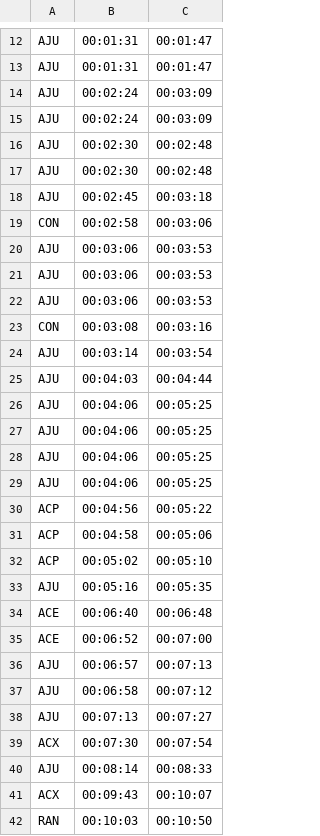
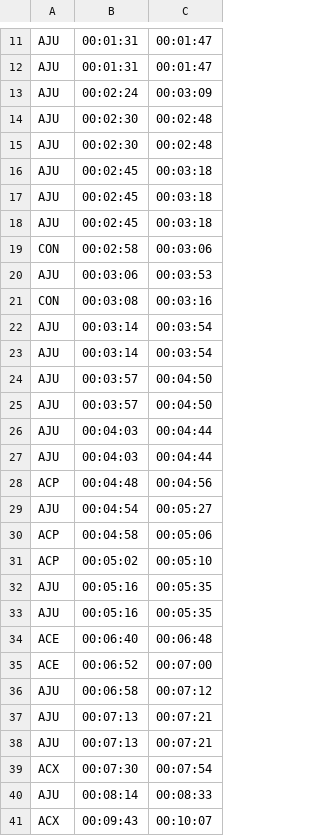
Before and after one commit to mrodrigues/DEVAN-Any-Two, a CSV file: all_agreements.csv, drawn as a sheet; only a part is shown, gaps mark what is left out; the shorter side is filled out with more unchanged rows; the diff covers the shown part only.

```diff
--- a/all_agreements.csv
+++ b/all_agreements.csv
@@ -14,3 +13,2 @@ AJU,00:01:31,00:01:47
 AJU,00:02:24,00:03:09
-AJU,00:02:24,00:03:09
 AJU,00:02:30,00:02:48
@@ -18,5 +16,5 @@ AJU,00:02:30,00:02:48
 AJU,00:02:45,00:03:18
+AJU,00:02:45,00:03:18
+AJU,00:02:45,00:03:18
 CON,00:02:58,00:03:06
-AJU,00:03:06,00:03:53
-AJU,00:03:06,00:03:53
 AJU,00:03:06,00:03:53
@@ -24,8 +22,9 @@ CON,00:03:08,00:03:16
 AJU,00:03:14,00:03:54
+AJU,00:03:14,00:03:54
+AJU,00:03:57,00:04:50
+AJU,00:03:57,00:04:50
 AJU,00:04:03,00:04:44
-AJU,00:04:06,00:05:25
-AJU,00:04:06,00:05:25
-AJU,00:04:06,00:05:25
-AJU,00:04:06,00:05:25
-ACP,00:04:56,00:05:22
+AJU,00:04:03,00:04:44
+ACP,00:04:48,00:04:56
+AJU,00:04:54,00:05:27
 ACP,00:04:58,00:05:06
@@ -33,7 +32,8 @@ ACP,00:05:02,00:05:10
 AJU,00:05:16,00:05:35
+AJU,00:05:16,00:05:35
 ACE,00:06:40,00:06:48
 ACE,00:06:52,00:07:00
-AJU,00:06:57,00:07:13
 AJU,00:06:58,00:07:12
-AJU,00:07:13,00:07:27
+AJU,00:07:13,00:07:21
+AJU,00:07:13,00:07:21
 ACX,00:07:30,00:07:54
```
Also changed, not shown: 2 added rows, 3 removed rows and 7 edited cells elsewhere in this file, 1 other file.
